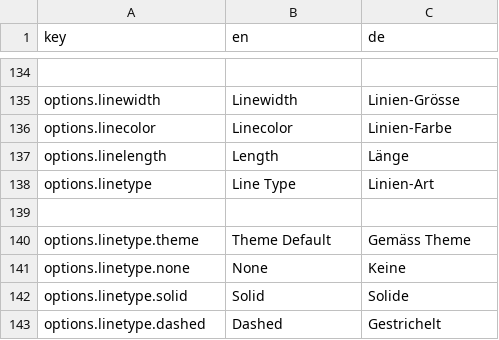
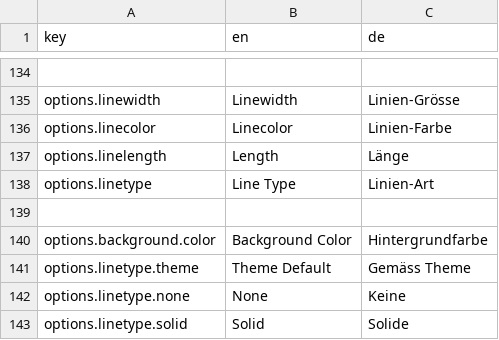
Before and after one commit to Mrihs/ggpilot, a CSV file: i18n/translation_de.csv, drawn as a sheet; only a part is shown, gaps mark what is left out; the shorter side is filled out with more unchanged rows; the diff names each change by its address in the sheet, - before the commit and + after, or states it on an @@ line.

Commit message:
Localize Background Settings

```diff
--- a/i18n/translation_de.csv
+++ b/i18n/translation_de.csv
+row 140: options.background.color | Background Color | Hintergrundfarbe
```
Also changed, not shown: 1 other file.
